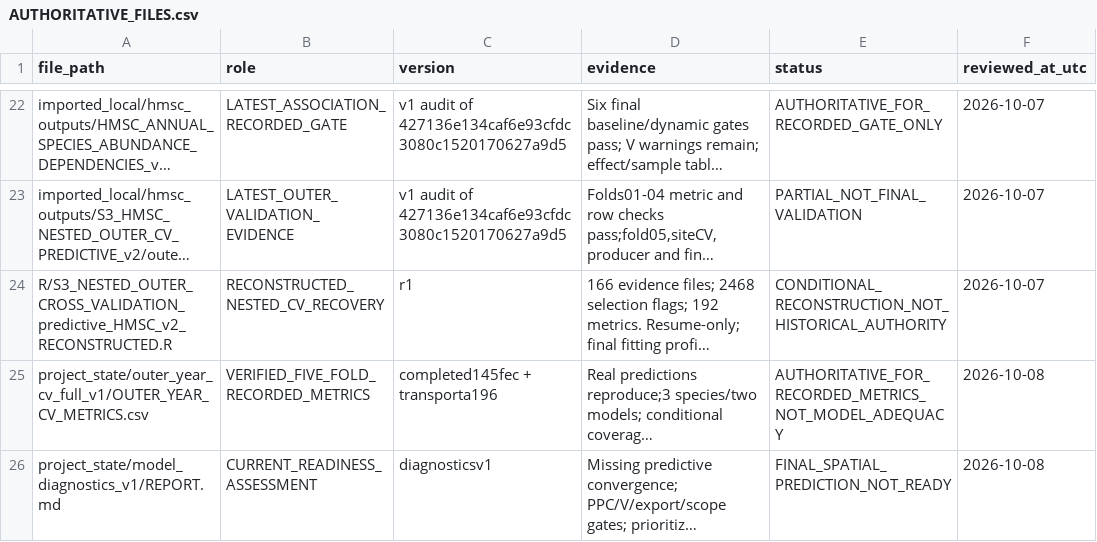
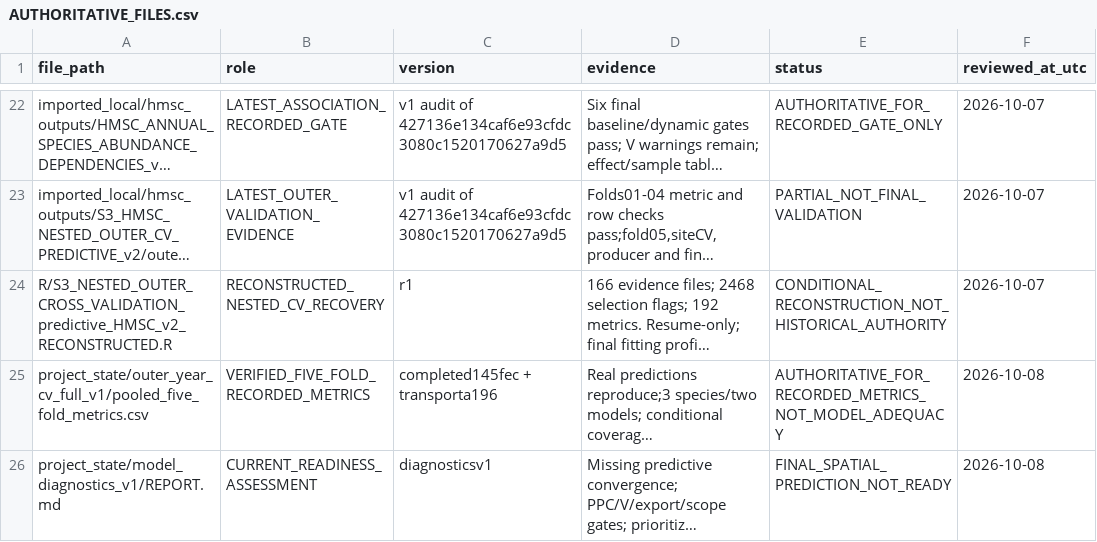
Before and after one commit to annamsuuronen-droid/EIFFEL-moth-outbreak-models, a CSV file: project_state/AUTHORITATIVE_FILES.csv, drawn as a sheet; only a part is shown, gaps mark what is left out; long unchanged cells end in …; the diff names each change by its address in the sheet, - before the commit and + after, or states it on an @@ line.

```diff
--- a/project_state/AUTHORITATIVE_FILES.csv
+++ b/project_state/AUTHORITATIVE_FILES.csv
-A25 (file_path): project_state/outer_year_cv_full_v1/OUTER_YEAR_CV_METRICS.csv
+A25 (file_path): project_state/outer_year_cv_full_v1/pooled_five_fold_metrics.csv
```
Also changed, not shown: project_state/DEPENDENCIES.csv, 2 other files.
